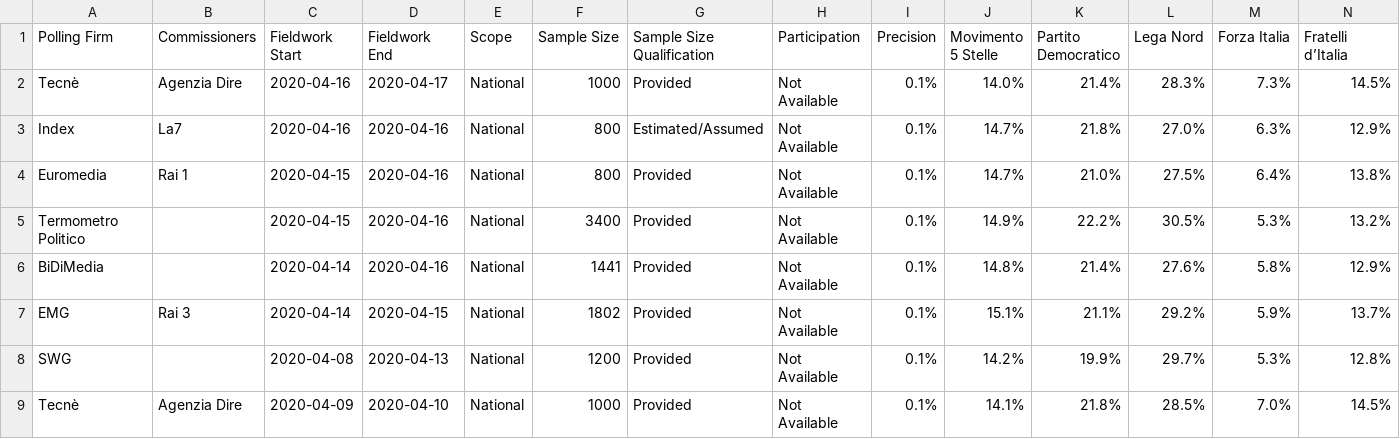
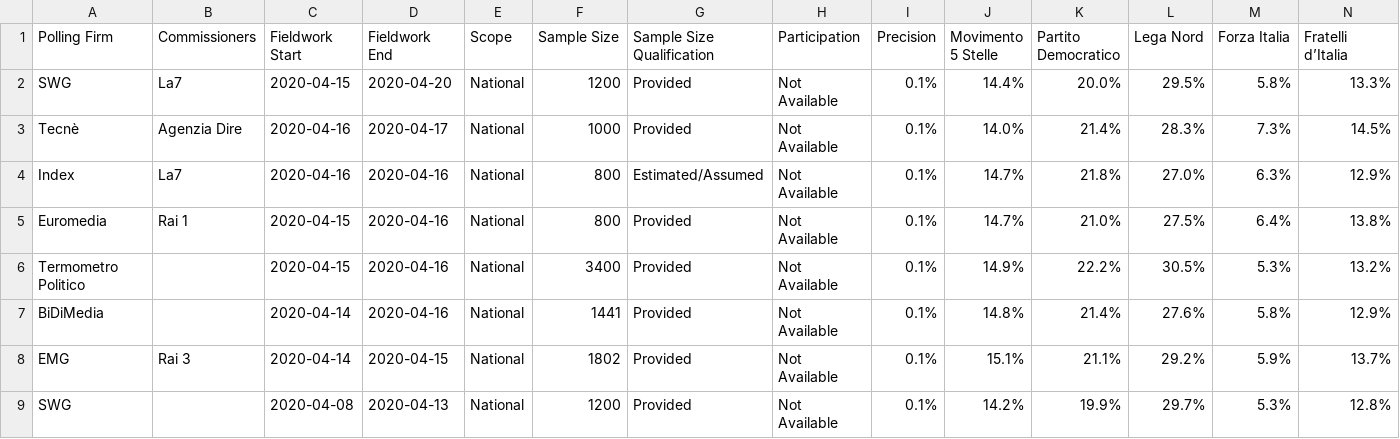
Before and after one commit to filipvanlaenen/eopaod, a CSV file: docs/it-N.csv, drawn as a sheet; only a part is shown; the shorter side is filled out with more unchanged rows; rows hold the shown columns only; the diff names each change by its address in the sheet, - before the commit and + after, or states it on an @@ line.

```diff
--- a/docs/it-N.csv
+++ b/docs/it-N.csv
+row 2: SWG | La7 | 2020-04-15 | 2020-04-20 | National | 1200 | Provided | Not Available | 0.1% | 14.4% | 20.0% | 29.5% | 5.8% | 13.3%
```
Also changed, not shown: docs/dk-N.csv, docs/dk.csv, 5 other files.
